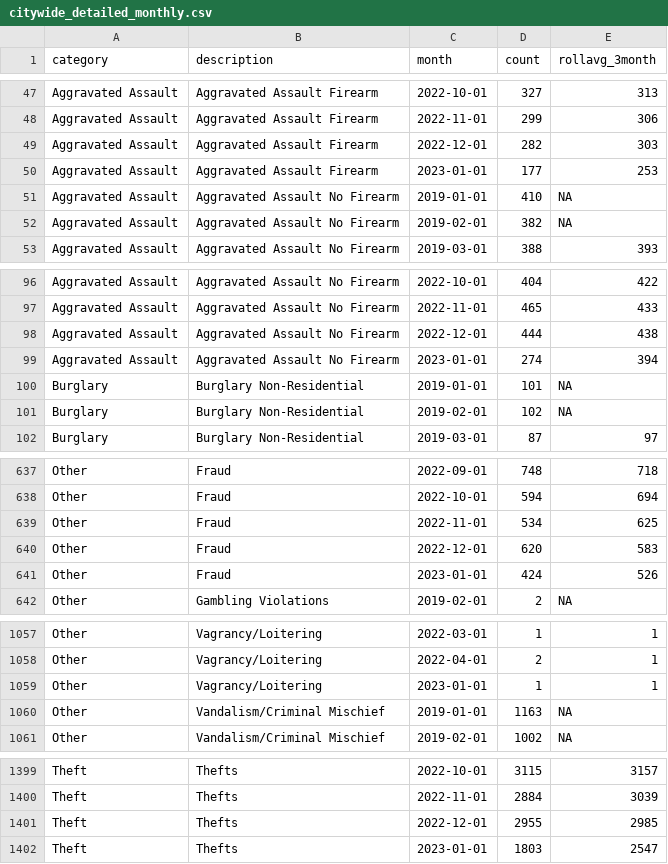
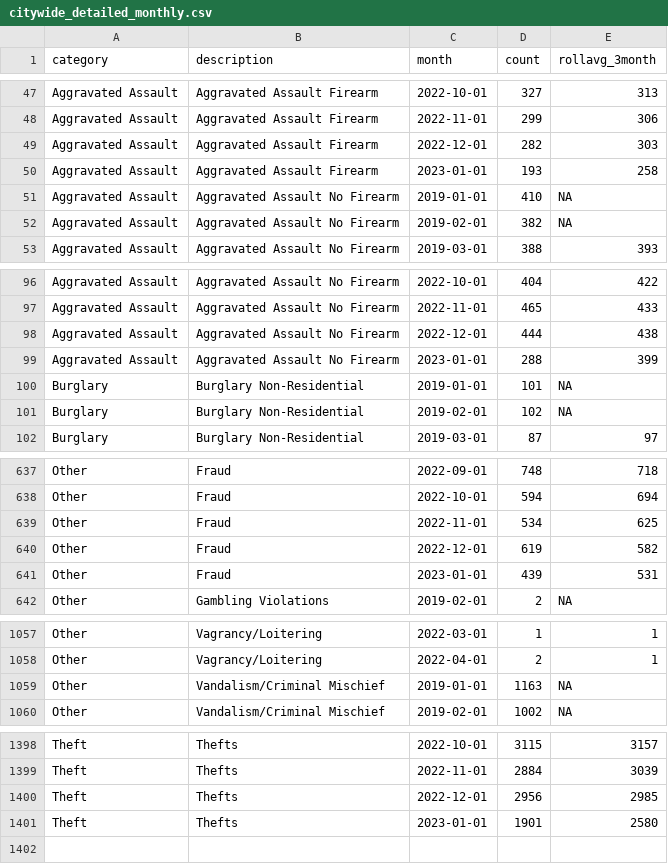
Before and after one commit to abcotvdata/safetytracker_philadelphia, a CSV file: data/output/monthly/citywide_detailed_monthly.csv, drawn as a sheet; only a part is shown, gaps mark what is left out; the diff covers the shown part only.

Commit message:
New crime data collected

```diff
--- a/data/output/monthly/citywide_detailed_monthly.csv
+++ b/data/output/monthly/citywide_detailed_monthly.csv
@@ -49,3 +49,3 @@ Aggravated Assault,Aggravated Assault Firearm,2022-11-01,299,306
 Aggravated Assault,Aggravated Assault Firearm,2022-12-01,282,303
-Aggravated Assault,Aggravated Assault Firearm,2023-01-01,177,253
+Aggravated Assault,Aggravated Assault Firearm,2023-01-01,193,258
 Aggravated Assault,Aggravated Assault No Firearm,2019-01-01,410,NA
@@ -98,3 +98,3 @@ Aggravated Assault,Aggravated Assault No Firearm,2022-11-01,465,433
 Aggravated Assault,Aggravated Assault No Firearm,2022-12-01,444,438
-Aggravated Assault,Aggravated Assault No Firearm,2023-01-01,274,394
+Aggravated Assault,Aggravated Assault No Firearm,2023-01-01,288,399
 Burglary,Burglary Non-Residential,2019-01-01,101,NA
@@ -639,4 +639,4 @@ Other,Fraud,2022-10-01,594,694
 Other,Fraud,2022-11-01,534,625
-Other,Fraud,2022-12-01,620,583
-Other,Fraud,2023-01-01,424,526
+Other,Fraud,2022-12-01,619,582
+Other,Fraud,2023-01-01,439,531
 Other,Gambling Violations,2019-02-01,2,NA
@@ -1058,3 +1058,2 @@ Other,Vagrancy/Loitering,2022-03-01,1,1
 Other,Vagrancy/Loitering,2022-04-01,2,1
-Other,Vagrancy/Loitering,2023-01-01,1,1
 Other,Vandalism/Criminal Mischief,2019-01-01,1163,NA
@@ -1400,3 +1399,3 @@ Theft,Thefts,2022-10-01,3115,3157
 Theft,Thefts,2022-11-01,2884,3039
-Theft,Thefts,2022-12-01,2955,2985
-Theft,Thefts,2023-01-01,1803,2547
+Theft,Thefts,2022-12-01,2956,2985
+Theft,Thefts,2023-01-01,1901,2580
```
Also changed, not shown: 37 edited cells elsewhere in this file, data/output/city/citywide_category.csv, data/output/districts/burglaries_district.csv, 45 other files.
